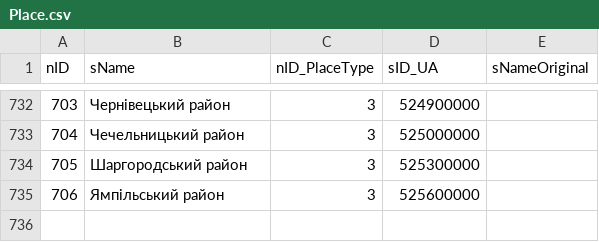
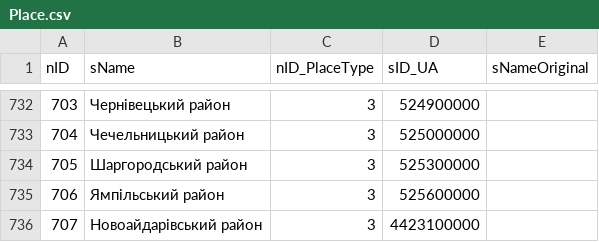
Before and after one commit to iGov-UA/iGov_Data, a CSV file: wf-central/src/main/resources/data/iGov/Place.csv, drawn as a sheet; only a part is shown, gaps mark what is left out.

```diff
--- a/wf-central/src/main/resources/data/iGov/Place.csv
+++ b/wf-central/src/main/resources/data/iGov/Place.csv
@@ -735 +735,2 @@ nID;sName;nID_PlaceType;sID_UA;sNameOriginal
 706;Ямпільський район;3;525600000;
+707;Новоайдарівський район;3;4423100000
```
Also changed, not shown: wf-central/src/main/resources/data/iGov/City.csv, wf-central/src/main/resources/data/iGov/PlaceTree.csv, 3 other files.
